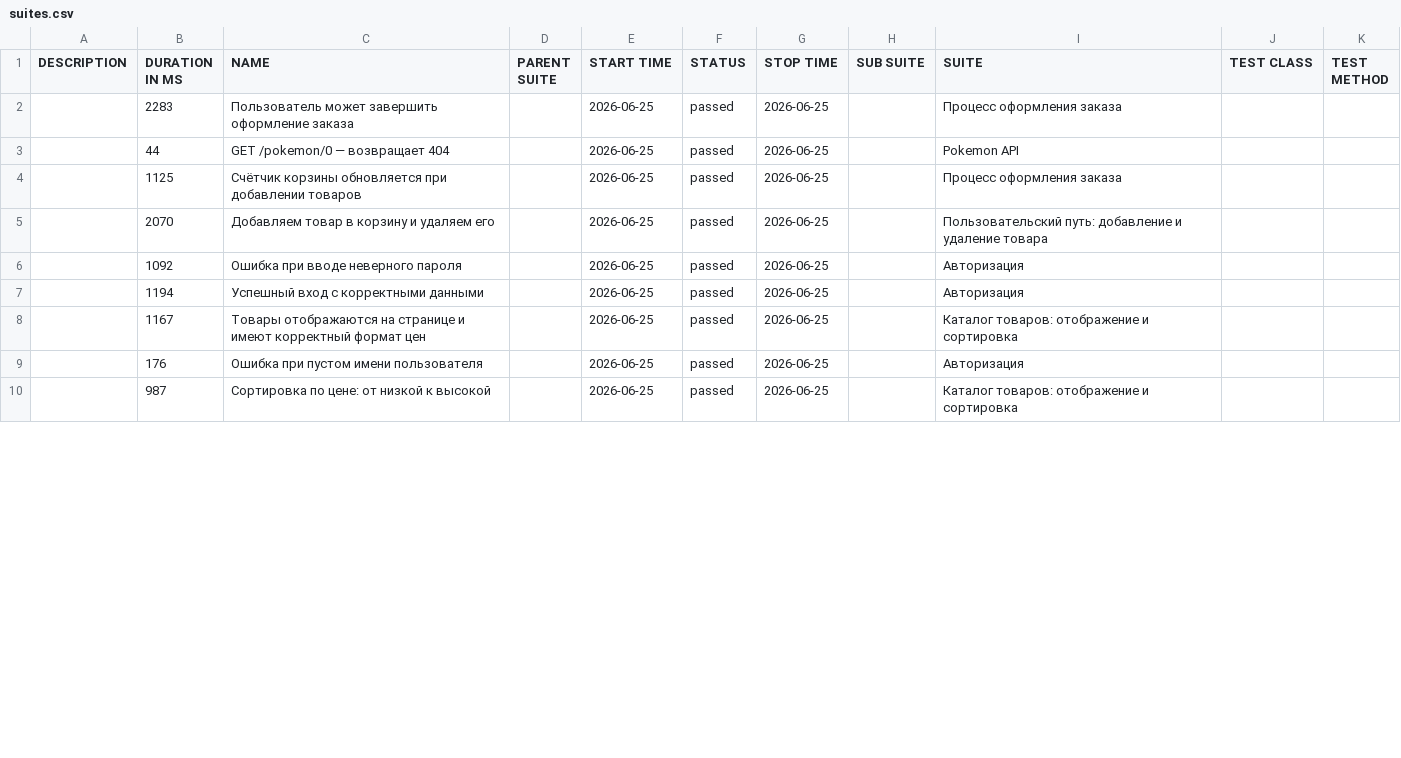
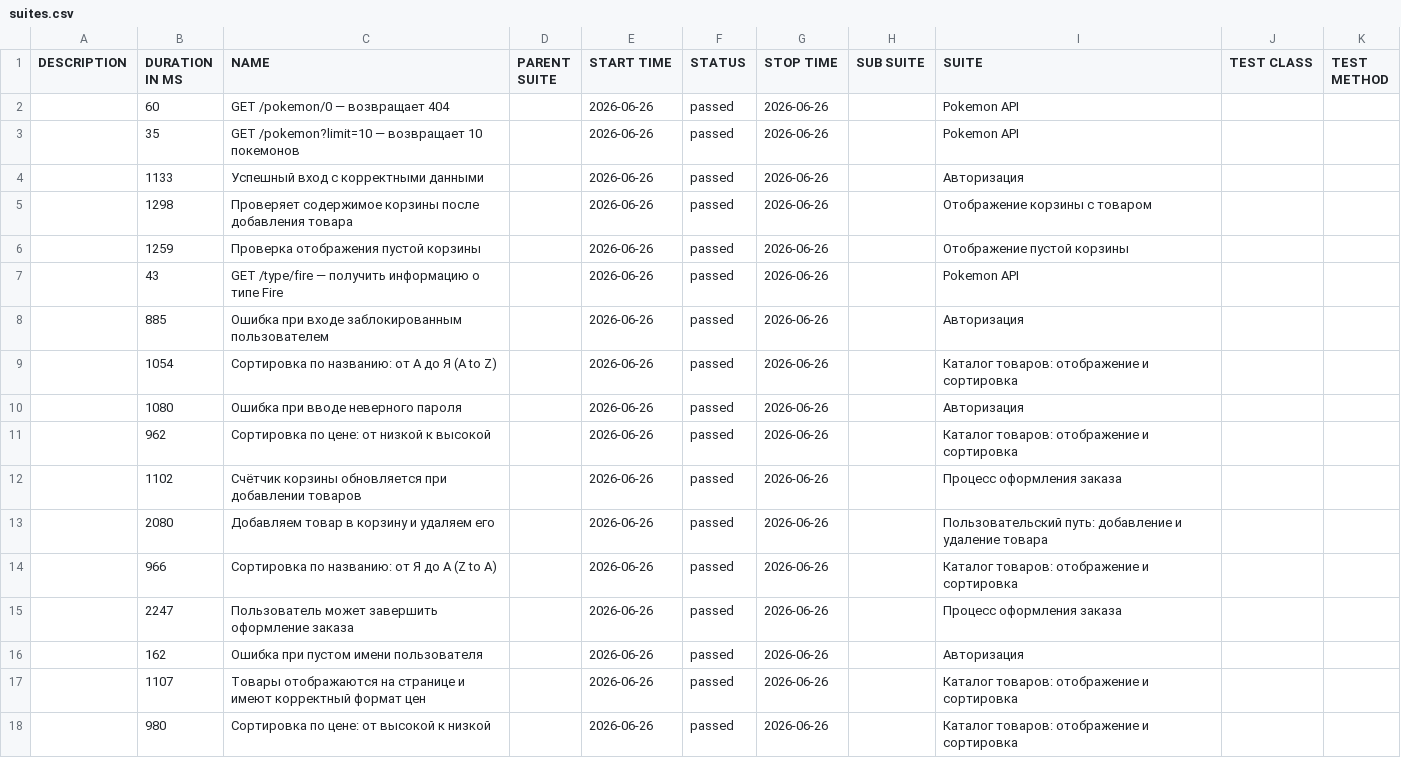
Before and after one commit to Maxitestr/sauce-demo-cypress, a CSV file: data/suites.csv, drawn as a sheet; only a part is shown; the diff covers the shown part only.

```diff
--- a/data/suites.csv
+++ b/data/suites.csv
@@ -1,10 +1,18 @@
 "DESCRIPTION","DURATION IN MS","NAME","PARENT SUITE","START TIME","STATUS","STOP TIME","SUB SUITE","SUITE","TEST CLASS","TEST METHOD"
-"","2283","Пользователь может завершить оформление заказа","","2026-06-25","passed","2026-06-25","","Процесс оформления заказа","",""
-"","44","GET /pokemon/0 — возвращает 404","","2026-06-25","passed","2026-06-25","","Pokemon API","",""
-"","1125","Счётчик корзины обновляется при добавлении товаров","","2026-06-25","passed","2026-06-25","","Процесс оформления заказа","",""
-"","2070","Добавляем товар в корзину и удаляем его","","2026-06-25","passed","2026-06-25","","Пользовательский путь: добавление и удаление товара","",""
-"","1092","Ошибка при вводе неверного пароля","","2026-06-25","passed","2026-06-25","","Авторизация","",""
-"","1194","Успешный вход с корректными данными","","2026-06-25","passed","2026-06-25","","Авторизация","",""
-"","1167","Товары отображаются на странице и имеют корректный формат цен","","2026-06-25","passed","2026-06-25","","Каталог товаров: отображение и сортировка","",""
-"","176","Ошибка при пустом имени пользователя","","2026-06-25","passed","2026-06-25","","Авторизация","",""
-"","987","Сортировка по цене: от низкой к высокой","","2026-06-25","passed","2026-06-25","","Каталог товаров: отображение и сортировка","",""
+"","60","GET /pokemon/0 — возвращает 404","","2026-06-26","passed","2026-06-26","","Pokemon API","",""
+"","35","GET /pokemon?limit=10 — возвращает 10 покемонов","","2026-06-26","passed","2026-06-26","","Pokemon API","",""
+"","1133","Успешный вход с корректными данными","","2026-06-26","passed","2026-06-26","","Авторизация","",""
+"","1298","Проверяет содержимое корзины после добавления товара","","2026-06-26","passed","2026-06-26","","Отображение корзины с товаром","",""
+"","1259","Проверка отображения пустой корзины","","2026-06-26","passed","2026-06-26","","Отображение пустой корзины","",""
+"","43","GET /type/fire — получить информацию о типе Fire","","2026-06-26","passed","2026-06-26","","Pokemon API","",""
+"","885","Ошибка при входе заблокированным пользователем","","2026-06-26","passed","2026-06-26","","Авторизация","",""
+"","1054","Сортировка по названию: от А до Я (A to Z)","","2026-06-26","passed","2026-06-26","","Каталог товаров: отображение и сортировка","",""
+"","1080","Ошибка при вводе неверного пароля","","2026-06-26","passed","2026-06-26","","Авторизация","",""
+"","962","Сортировка по цене: от низкой к высокой","","2026-06-26","passed","2026-06-26","","Каталог товаров: отображение и сортировка","",""
+"","1102","Счётчик корзины обновляется при добавлении товаров","","2026-06-26","passed","2026-06-26","","Процесс оформления заказа","",""
+"","2080","Добавляем товар в корзину и удаляем его","","2026-06-26","passed","2026-06-26","","Пользовательский путь: добавление и удаление товара","",""
+"","966","Сортировка по названию: от Я до А (Z to A)","","2026-06-26","passed","2026-06-26","","Каталог товаров: отображение и сортировка","",""
+"","2247","Пользователь может завершить оформление заказа","","2026-06-26","passed","2026-06-26","","Процесс оформления заказа","",""
+"","162","Ошибка при пустом имени пользователя","","2026-06-26","passed","2026-06-26","","Авторизация","",""
+"","1107","Товары отображаются на странице и имеют корректный формат цен","","2026-06-26","passed","2026-06-26","","Каталог товаров: отображение и сортировка","",""
+"","980","Сортировка по цене: от высокой к низкой","","2026-06-26","passed","2026-06-26","","Каталог товаров: отображение и сортировка","",""
```
Also changed, not shown: 8 removed rows and 3 edited cells elsewhere in this file, 50 other files.
